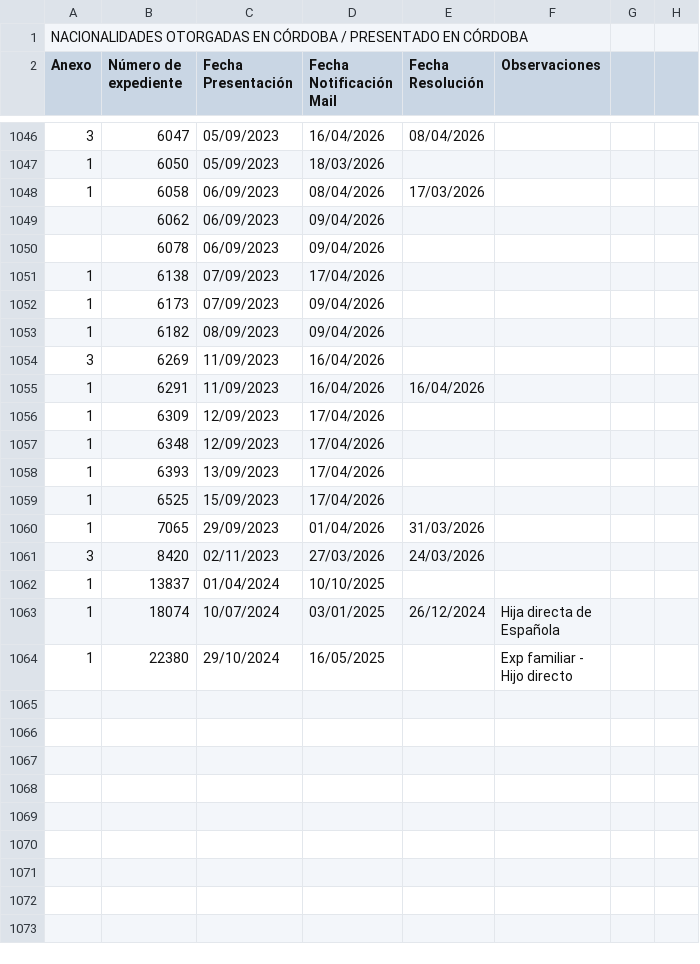
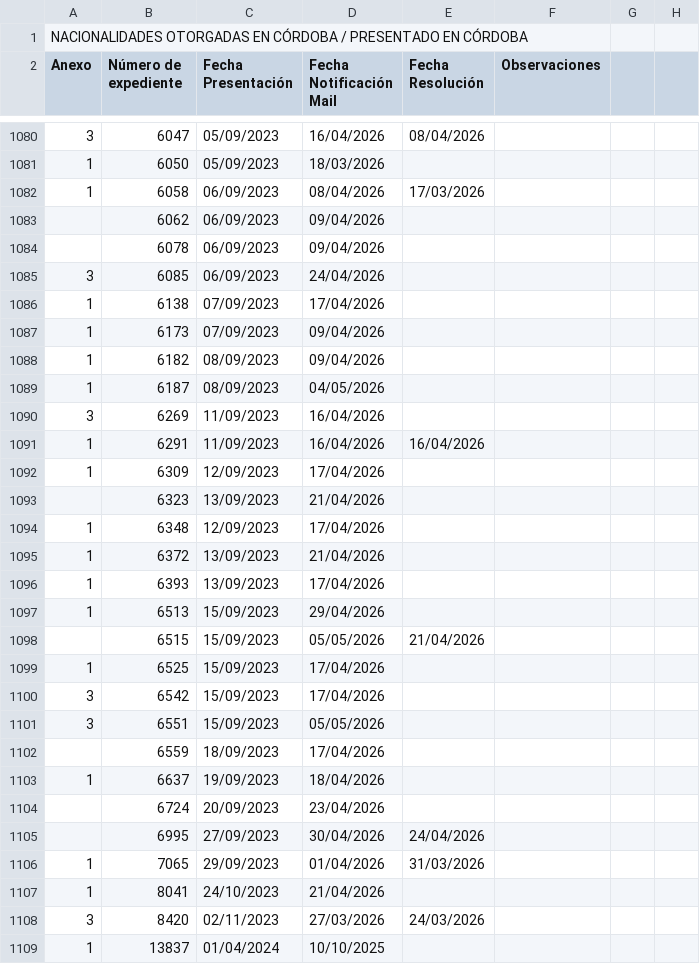
Before and after one commit to AlanMonti92/nacionalidades, a CSV file: resoluciones.csv, drawn as a sheet; only a part is shown, gaps mark what is left out; the shorter side is filled out with more unchanged rows; the diff covers the shown part only.

```diff
--- a/resoluciones.csv
+++ b/resoluciones.csv
@@ -1050,2 +1084,3 @@ Anexo ,Número de expediente ,Fecha Presentación,Fecha Notificación Mail,Fecha
 ,6078,06/09/2023,09/04/2026,,,,
+3,6085,06/09/2023,24/04/2026,,,,
 1,6138,07/09/2023,17/04/2026,,,,
@@ -1053,2 +1088,3 @@ Anexo ,Número de expediente ,Fecha Presentación,Fecha Notificación Mail,Fecha
 1,6182,08/09/2023,09/04/2026,,,,
+1,6187,08/09/2023,04/05/2026,,,,
 3,6269,11/09/2023,16/04/2026,,,,
@@ -1056,6 +1092,17 @@ Anexo ,Número de expediente ,Fecha Presentación,Fecha Notificación Mail,Fecha
 1,6309,12/09/2023,17/04/2026,,,,
+,6323,13/09/2023,21/04/2026,,,,
 1,6348,12/09/2023,17/04/2026,,,,
+1,6372,13/09/2023,21/04/2026,,,,
 1,6393,13/09/2023,17/04/2026,,,,
+1,6513,15/09/2023,29/04/2026,,,,
+,6515,15/09/2023,05/05/2026,21/04/2026,,,
 1,6525,15/09/2023,17/04/2026,,,,
+3,6542,15/09/2023,17/04/2026,,,,
+3,6551,15/09/2023,05/05/2026,,,,
+,6559,18/09/2023,17/04/2026,,,,
+1,6637,19/09/2023,18/04/2026,,,,
+,6724,20/09/2023,23/04/2026,,,,
+,6995,27/09/2023,30/04/2026,24/04/2026,,,
 1,7065,29/09/2023,01/04/2026,31/03/2026,,,
+1,8041,24/10/2023,21/04/2026,,,,
 3,8420,02/11/2023,27/03/2026,24/03/2026,,,
```
Also changed, not shown: 34 added rows elsewhere in this file.
